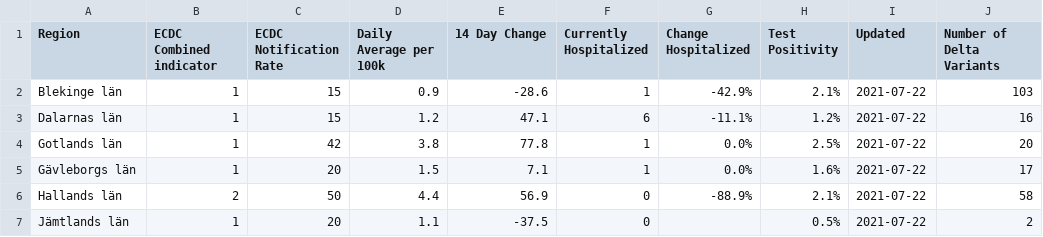
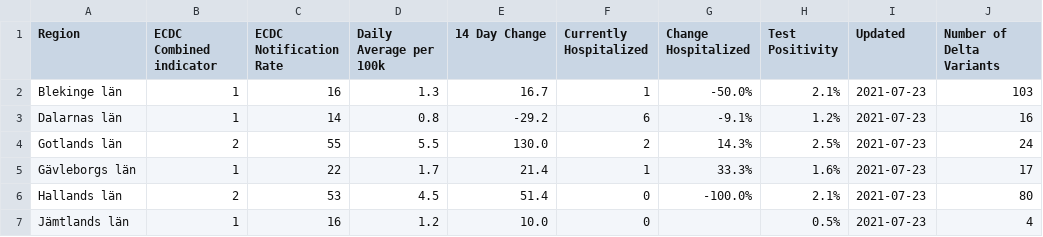
Before and after one commit to covidxix/csvdata, a CSV file: map_summary.csv, drawn as a sheet; only a part is shown; the diff covers the shown part only.

```diff
--- a/map_summary.csv
+++ b/map_summary.csv
@@ -1,7 +1,7 @@
 Region,ECDC Combined indicator,ECDC Notification Rate,Daily Average per 100k,14 Day Change,Currently Hospitalized,Change Hospitalized,Test Positivity,Updated,Number of Delta Variants
-Blekinge län,1,15,0.9,-28.6,1,-42.9%,2.1%,2021-07-22,103
-Dalarnas län,1,15,1.2,47.1,6,-11.1%,1.2%,2021-07-22,16
-Gotlands län,1,42,3.8,77.8,1,0.0%,2.5%,2021-07-22,20
-Gävleborgs län,1,20,1.5,7.1,1,0.0%,1.6%,2021-07-22,17
-Hallands län,2,50,4.4,56.9,0,-88.9%,2.1%,2021-07-22,58
-Jämtlands län,1,20,1.1,-37.5,0,,0.5%,2021-07-22,2
+Blekinge län,1,16,1.3,16.7,1,-50.0%,2.1%,2021-07-23,103
+Dalarnas län,1,14,0.8,-29.2,6,-9.1%,1.2%,2021-07-23,16
+Gotlands län,2,55,5.5,130.0,2,14.3%,2.5%,2021-07-23,24
+Gävleborgs län,1,22,1.7,21.4,1,33.3%,1.6%,2021-07-23,17
+Hallands län,2,53,4.5,51.4,0,-100.0%,2.1%,2021-07-23,80
+Jämtlands län,1,16,1.2,10.0,0,,0.5%,2021-07-23,4
```
Also changed, not shown: 85 edited cells elsewhere in this file, days.csv, deaths.csv, 7 other files.
